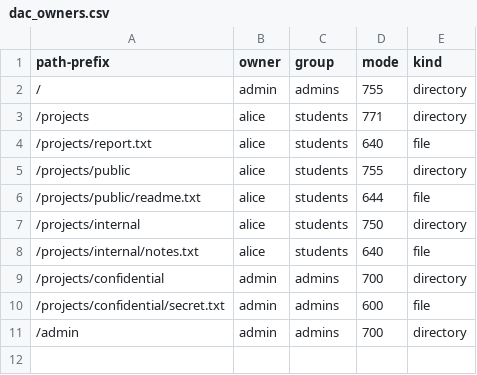
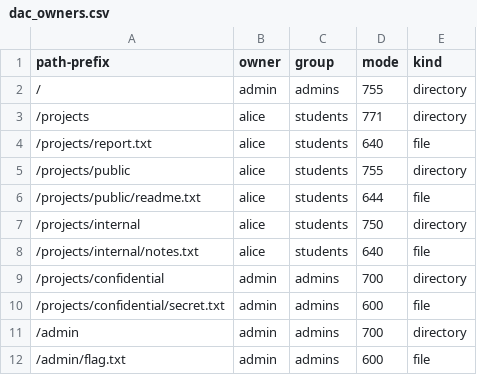
Before and after one commit to IvaPapukchieva/ComputerSecurityProject, a CSV file: data/dac_owners.csv, drawn as a sheet.

Commit message:
Flag, fixing errors and Readme

```diff
--- a/data/dac_owners.csv
+++ b/data/dac_owners.csv
@@ -11 +11,2 @@ path-prefix,owner,group,mode,kind
 /admin,admin,admins,700,directory
+/admin/flag.txt,admin,admins,600,file
```
Also changed, not shown: 18 other files.
